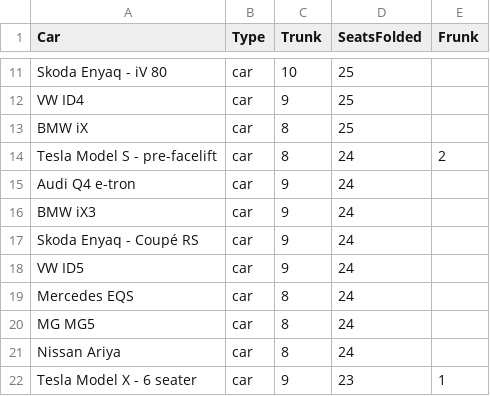
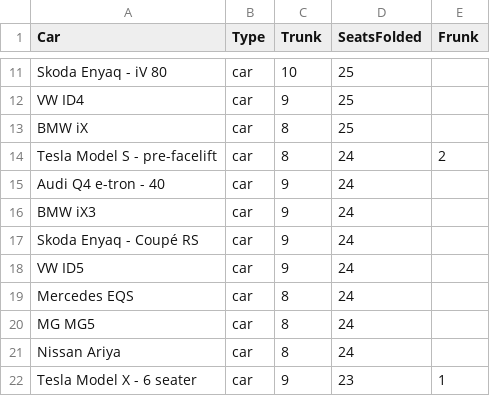
Before and after one commit to thiseas-perso/electric, a CSV file: csvData/banana.csv, drawn as a sheet; only a part is shown, gaps mark what is left out.

Commit message:
fix csv Q4 data

```diff
--- a/csvData/banana.csv
+++ b/csvData/banana.csv
@@ -14,3 +14,3 @@ BMW iX;car;8;25;
 Tesla Model S - pre-facelift;car;8;24;2
-Audi Q4 e-tron;car;9;24;
+Audi Q4 e-tron - 40;car;9;24;
 BMW iX3;car;9;24;
```
Also changed, not shown: csvData/weight.csv.
